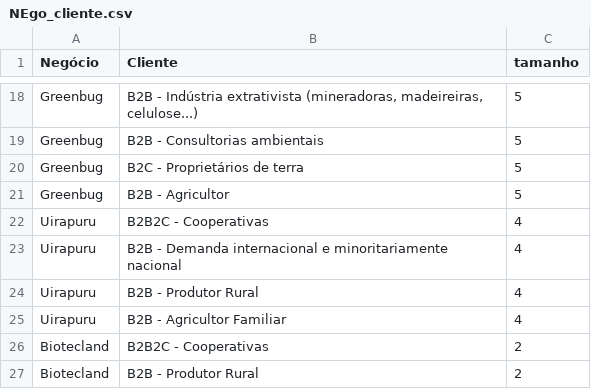
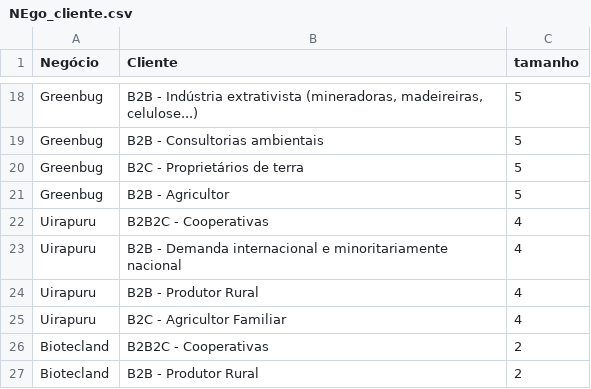
Before and after one commit to Yodaaaaaaaaaaaaaa/BNDS, a CSV file: NEgo_cliente.csv, drawn as a sheet; only a part is shown, gaps mark what is left out.

Commit message:
Update NEgo_cliente.csv

```diff
--- a/NEgo_cliente.csv
+++ b/NEgo_cliente.csv
@@ -24,3 +24,3 @@ Uirapuru;B2B - Demanda internacional e minoritariamente nacional;4
 Uirapuru;B2B - Produtor Rural;4
-Uirapuru;B2B - Agricultor Familiar;4
+Uirapuru;B2C - Agricultor Familiar;4
 Biotecland;B2B2C - Cooperativas;2
```
